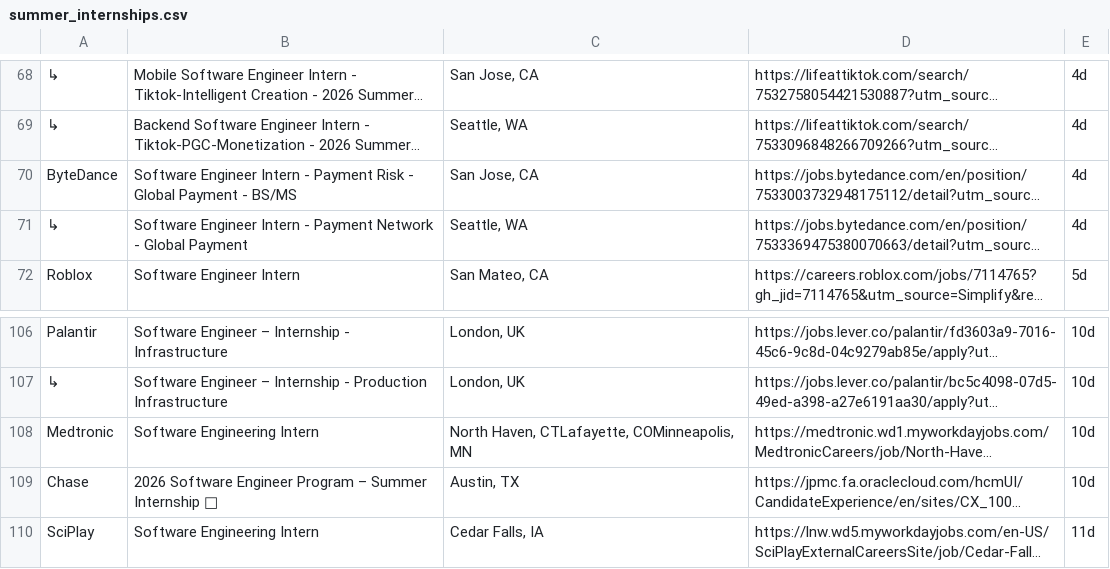
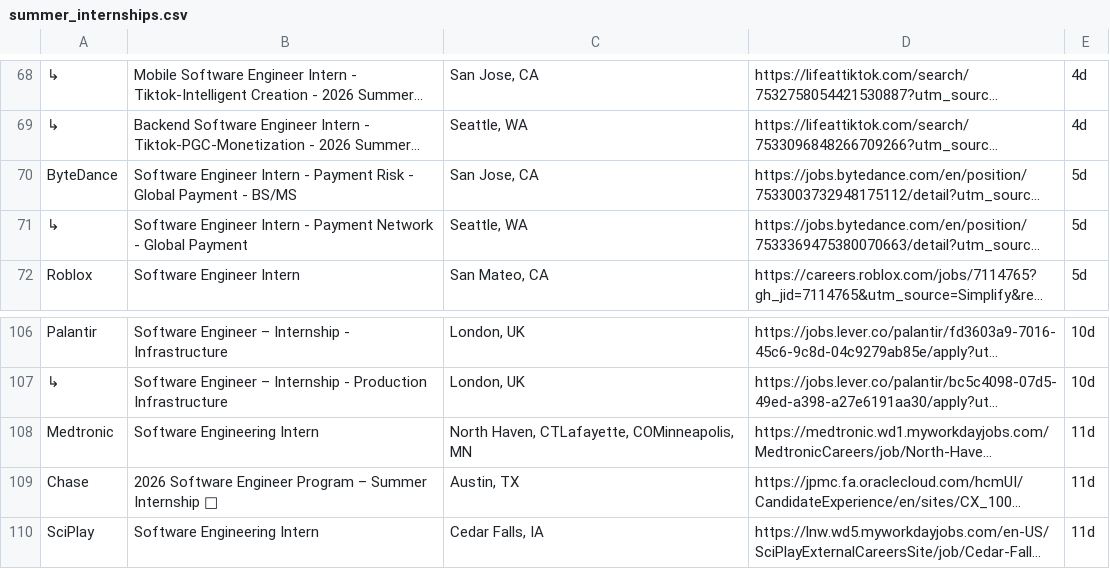
Before and after one commit to lenovocho86-code/job, a CSV file: scraped_jobs/summer_internships.csv, drawn as a sheet; only a part is shown, gaps mark what is left out; long unchanged cells end in …; the diff names each change by its address in the sheet, - before the commit and + after, or states it on an @@ line.

```diff
--- a/scraped_jobs/summer_internships.csv
+++ b/scraped_jobs/summer_internships.csv
-E70:E71: 4d
+E70:E71: 5d
-E108:E109: 10d
+E108:E109: 11d
```
